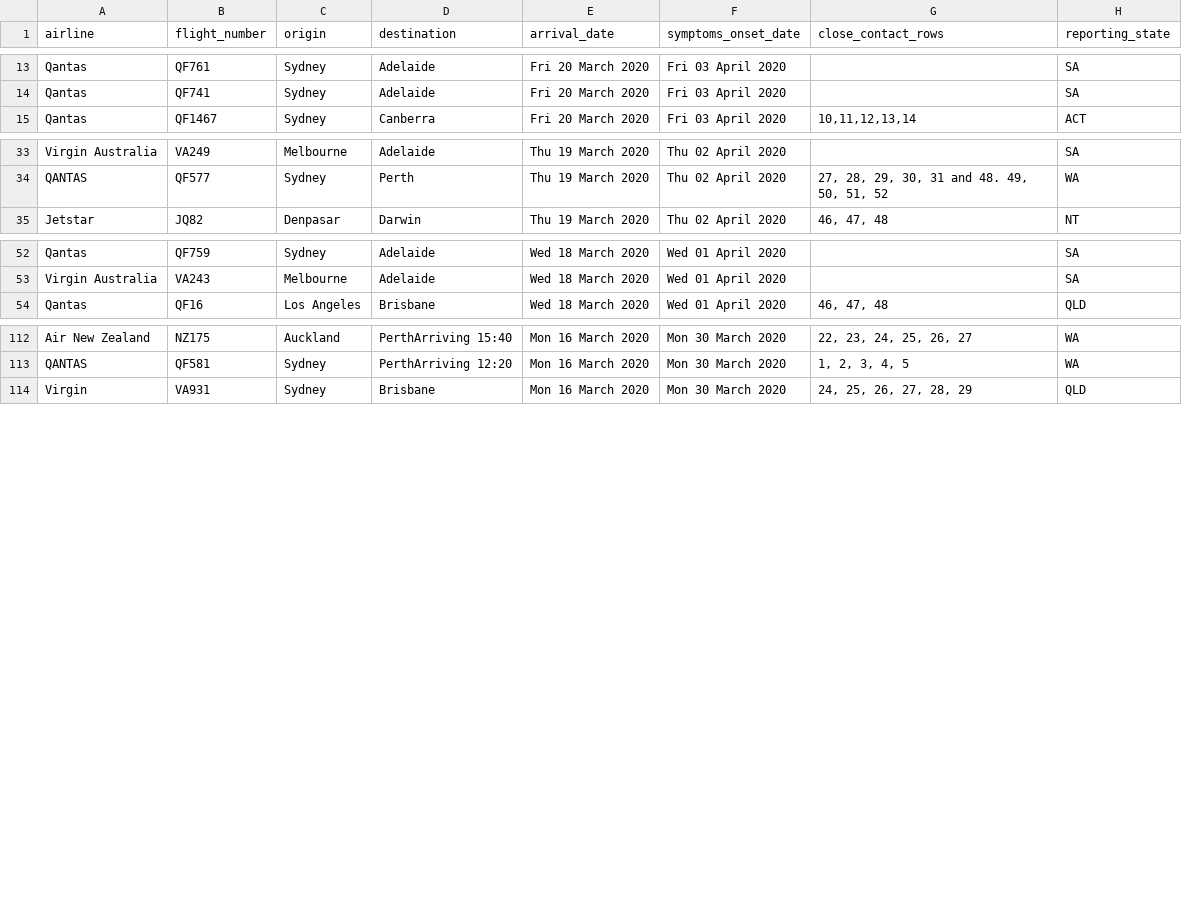
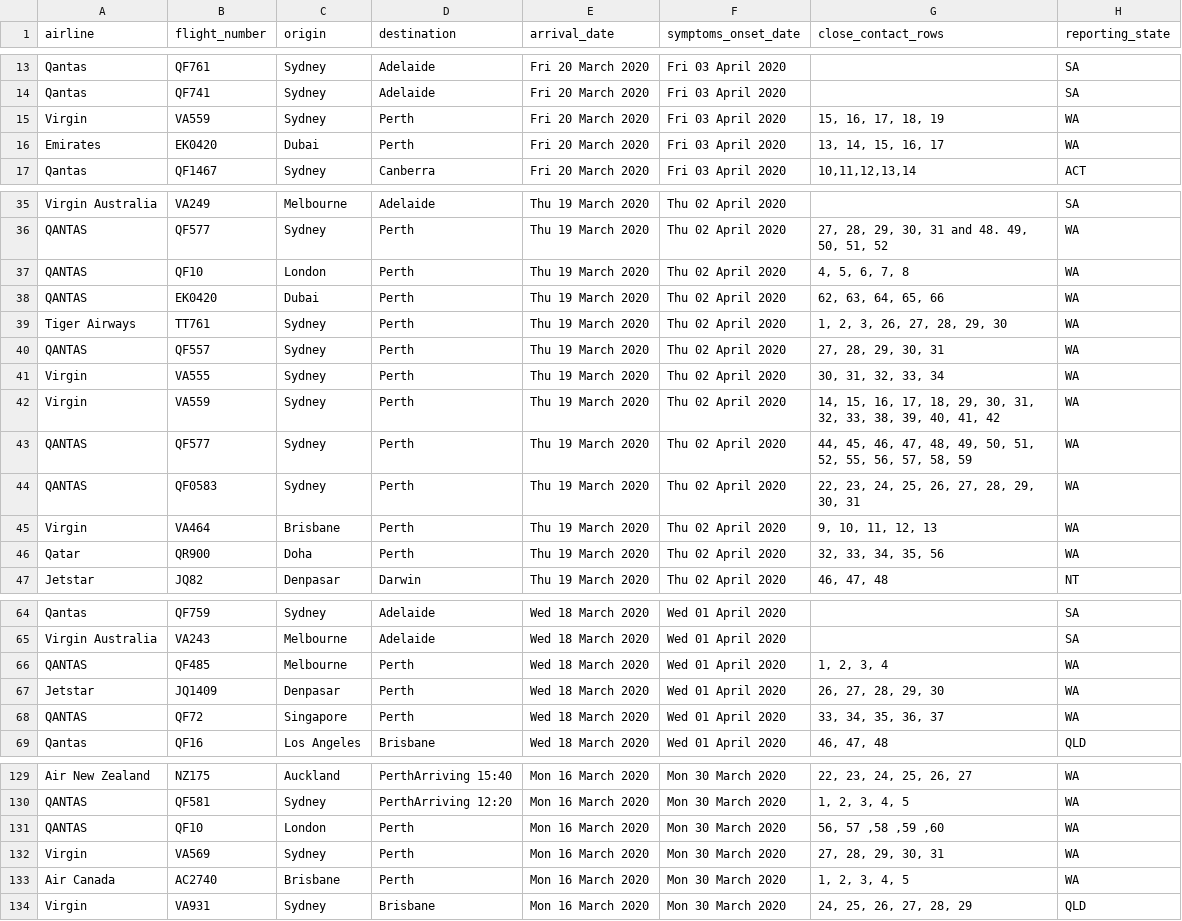
Before and after one commit to bazickoff/covid19-aus-flights-scraper, a CSV file: flight_data/all/flights_2020-3-25.csv, drawn as a sheet; only a part is shown, gaps mark what is left out; the diff covers the shown part only; the diff names each change by its address in the sheet, - before the commit and + after, or states it on an @@ line.

```diff
--- a/flight_data/all/flights_2020-3-25.csv
+++ b/flight_data/all/flights_2020-3-25.csv
+row 15: Virgin | VA559 | Sydney | Perth | Fri 20 March 2020 | Fri 03 April 2020 | 15, 16, 17, 18, 19 | WA
+row 16: Emirates | EK0420 | Dubai | Perth | Fri 20 March 2020 | Fri 03 April 2020 | 13, 14, 15, 16, 17 | WA
+row 37: QANTAS | QF10 | London | Perth | Thu 19 March 2020 | Thu 02 April 2020 | 4, 5, 6, 7, 8 | WA
+row 38: QANTAS | EK0420 | Dubai | Perth | Thu 19 March 2020 | Thu 02 April 2020 | 62, 63, 64, 65, 66 | WA
+row 39: Tiger Airways | TT761 | Sydney | Perth | Thu 19 March 2020 | Thu 02 April 2020 | 1, 2, 3, 26, 27, 28, 29, 30 | WA
+row 40: QANTAS | QF557 | Sydney | Perth | Thu 19 March 2020 | Thu 02 April 2020 | 27, 28, 29, 30, 31 | WA
+row 41: Virgin | VA555 | Sydney | Perth | Thu 19 March 2020 | Thu 02 April 2020 | 30, 31, 32, 33, 34 | WA
+row 42: Virgin | VA559 | Sydney | Perth | Thu 19 March 2020 | Thu 02 April 2020 | 14, 15, 16, 17, 18, 29, 30, 31, 32, 33, 38, 39, 40, 41, 42 | WA
+row 43: QANTAS | QF577 | Sydney | Perth | Thu 19 March 2020 | Thu 02 April 2020 | 44, 45, 46, 47, 48, 49, 50, 51, 52, 55, 56, 57, 58, 59 | WA
+row 44: QANTAS | QF0583 | Sydney | Perth | Thu 19 March 2020 | Thu 02 April 2020 | 22, 23, 24, 25, 26, 27, 28, 29, 30, 31 | WA
+row 45: Virgin | VA464 | Brisbane | Perth | Thu 19 March 2020 | Thu 02 April 2020 | 9, 10, 11, 12, 13 | WA
+row 46: Qatar | QR900 | Doha | Perth | Thu 19 March 2020 | Thu 02 April 2020 | 32, 33, 34, 35, 56 | WA
+row 66: QANTAS | QF485 | Melbourne | Perth | Wed 18 March 2020 | Wed 01 April 2020 | 1, 2, 3, 4 | WA
+row 67: Jetstar | JQ1409 | Denpasar | Perth | Wed 18 March 2020 | Wed 01 April 2020 | 26, 27, 28, 29, 30 | WA
+row 68: QANTAS | QF72 | Singapore | Perth | Wed 18 March 2020 | Wed 01 April 2020 | 33, 34, 35, 36, 37 | WA
+row 131: QANTAS | QF10 | London | Perth | Mon 16 March 2020 | Mon 30 March 2020 | 56, 57 ,58 ,59 ,60 | WA
+row 132: Virgin | VA569 | Sydney | Perth | Mon 16 March 2020 | Mon 30 March 2020 | 27, 28, 29, 30, 31 | WA
+row 133: Air Canada | AC2740 | Brisbane | Perth | Mon 16 March 2020 | Mon 30 March 2020 | 1, 2, 3, 4, 5 | WA
```
Also changed, not shown: 2 added rows and 1 edited cell elsewhere in this file, 1 other file.
